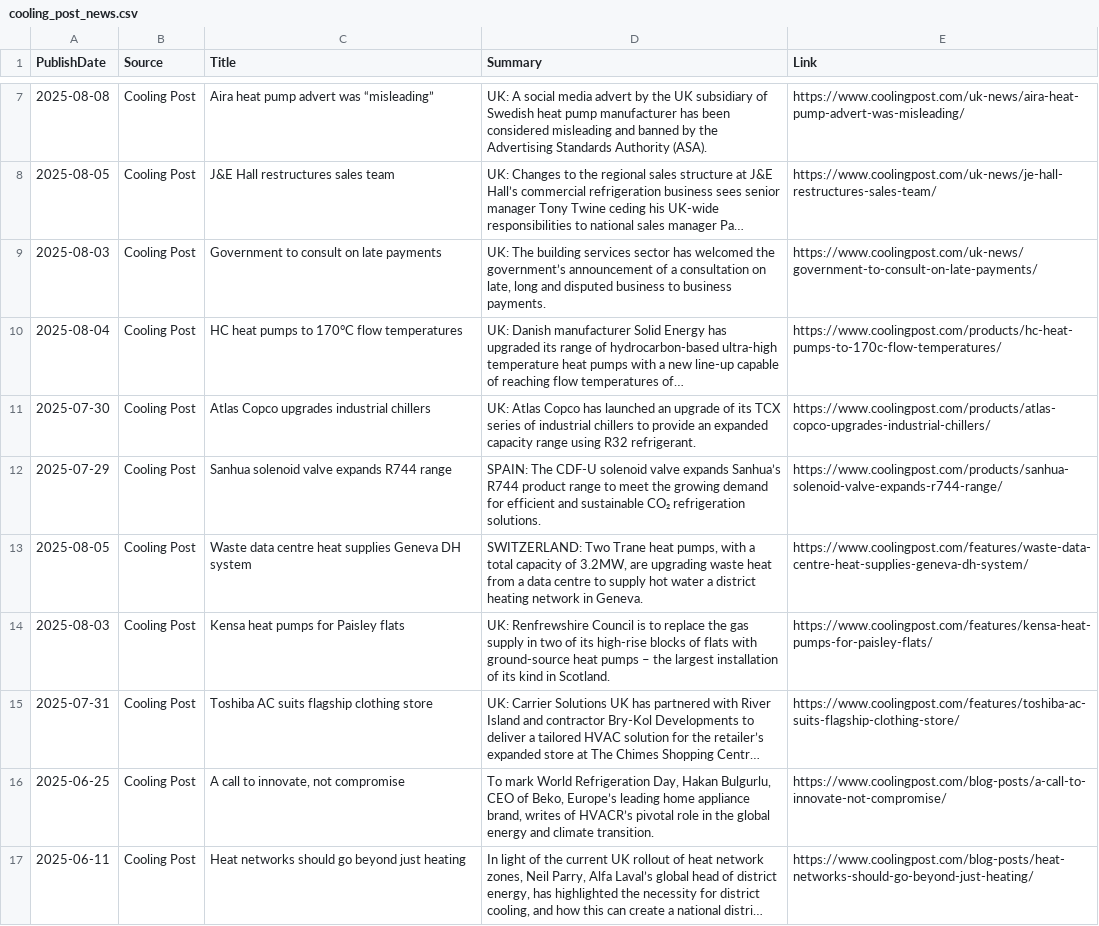
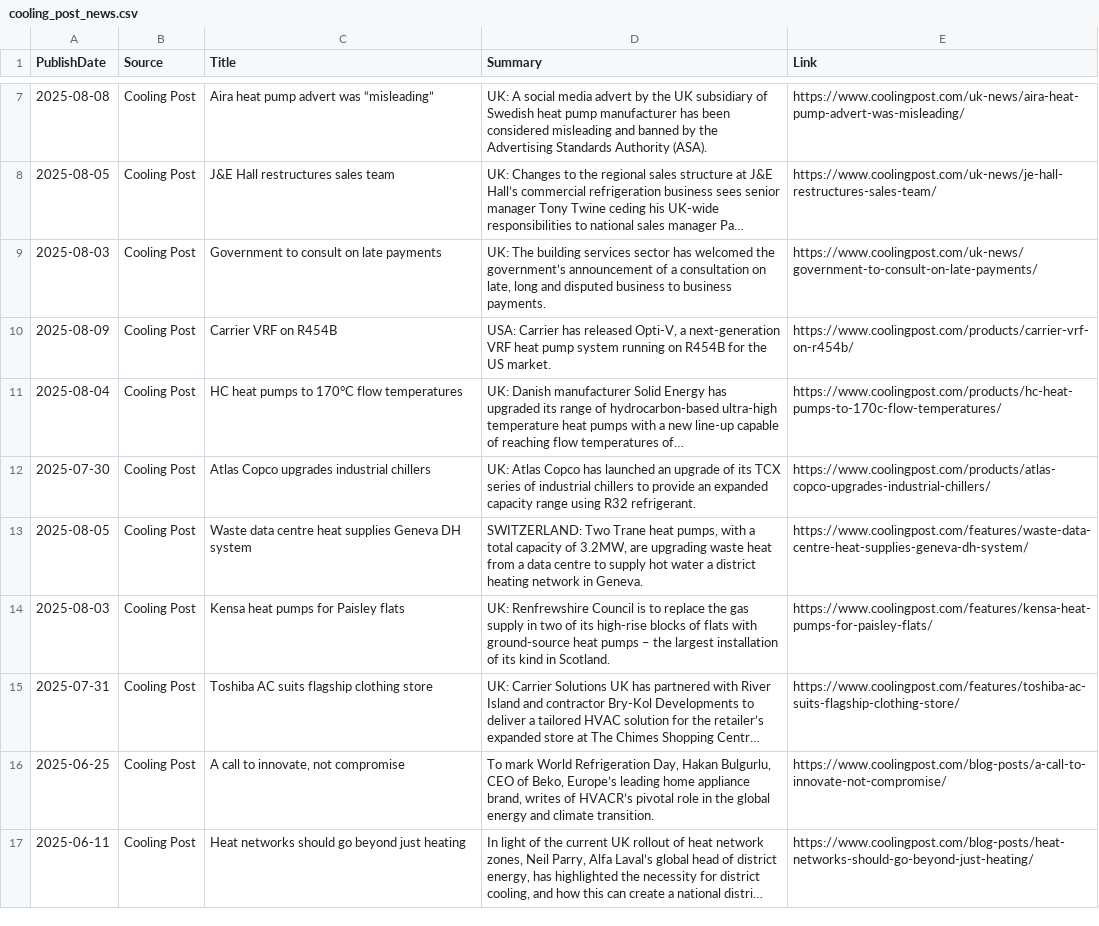
Before and after one commit to ivan-sanjuan/HVAC_News_Scraper, a CSV file: csv/cooling_post_news.csv, drawn as a sheet; only a part is shown, gaps mark what is left out; long unchanged cells end in …; removed rows and columns are numbered as before the commit, all else as after; the diff covers the shown part only; the diff names each change by its address in the sheet, - before the commit and + after, or states it on an @@ line.

```diff
--- a/csv/cooling_post_news.csv
+++ b/csv/cooling_post_news.csv
+row 10: 2025-08-09 | Cooling Post | Carrier VRF on R454B | USA: Carrier has released Opti-V, a next-generation VRF heat pump system running on R454B for the US market. | https://www.coolingpost.com/products/carrier-vrf-on-r454b/
-row 12: 2025-07-29 | Cooling Post | Sanhua solenoid valve expands R744 range | SPAIN: The CDF-U solenoid valve expands Sanhua’s R744 product range to meet the growing demand for efficient and sustainable CO₂ refrigeration solutions. | https://www.coolingpost.com/products/sanhua-solenoid-valve-expands-r744-range/
```
Also changed, not shown: 2 added rows, 2 removed rows and 8 edited cells elsewhere in this file, csv/combined_news.csv, csv/ref_industry_news.csv, 5 other files.
